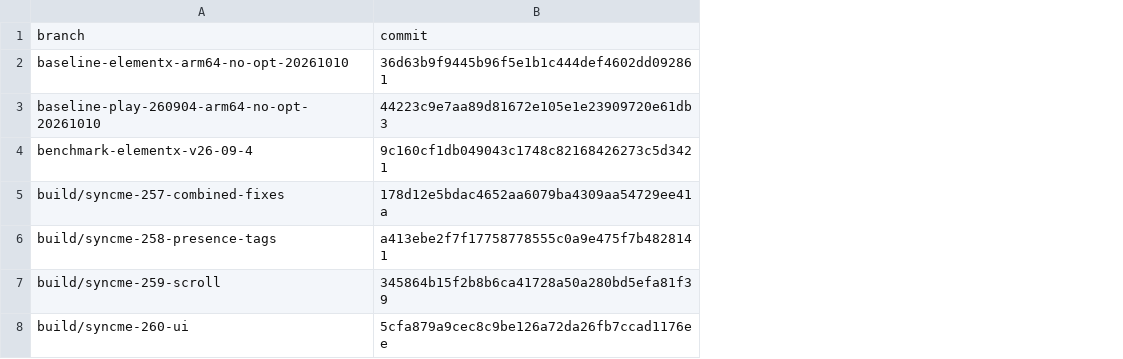
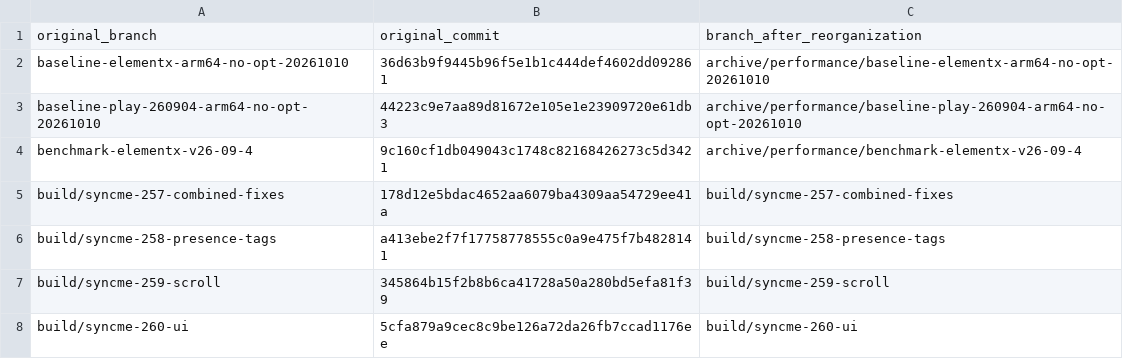
Before and after one commit to DrEsmaily/Syncme, a TSV file: docs/syncme/history/branch-tips-2026-11-23.tsv, drawn as a sheet; only a part is shown; removed rows and columns are numbered as before the commit, all else as after; the diff names each change by its address in the sheet, - before the commit and + after, or states it on an @@ line.

```diff
--- a/docs/syncme/history/branch-tips-2026-11-23.tsv
+++ b/docs/syncme/history/branch-tips-2026-11-23.tsv
+column C, rows 2-8: archive/performance/baseline-elementx-arm64-no-opt-20261010 | archive/performance/baseline-play-260904-arm64-no-opt-20261010 | archive/performance/benchmark-elementx-v26-09-4 | build/syncme-257-combined-fixes | build/syncme-258-presence-tags | build/syncme-259-scroll | build/syncme-260-ui
-row 1: branch | commit
+row 1: original_branch | original_commit | branch_after_reorganization
```
Also changed, not shown: 1 other file.
